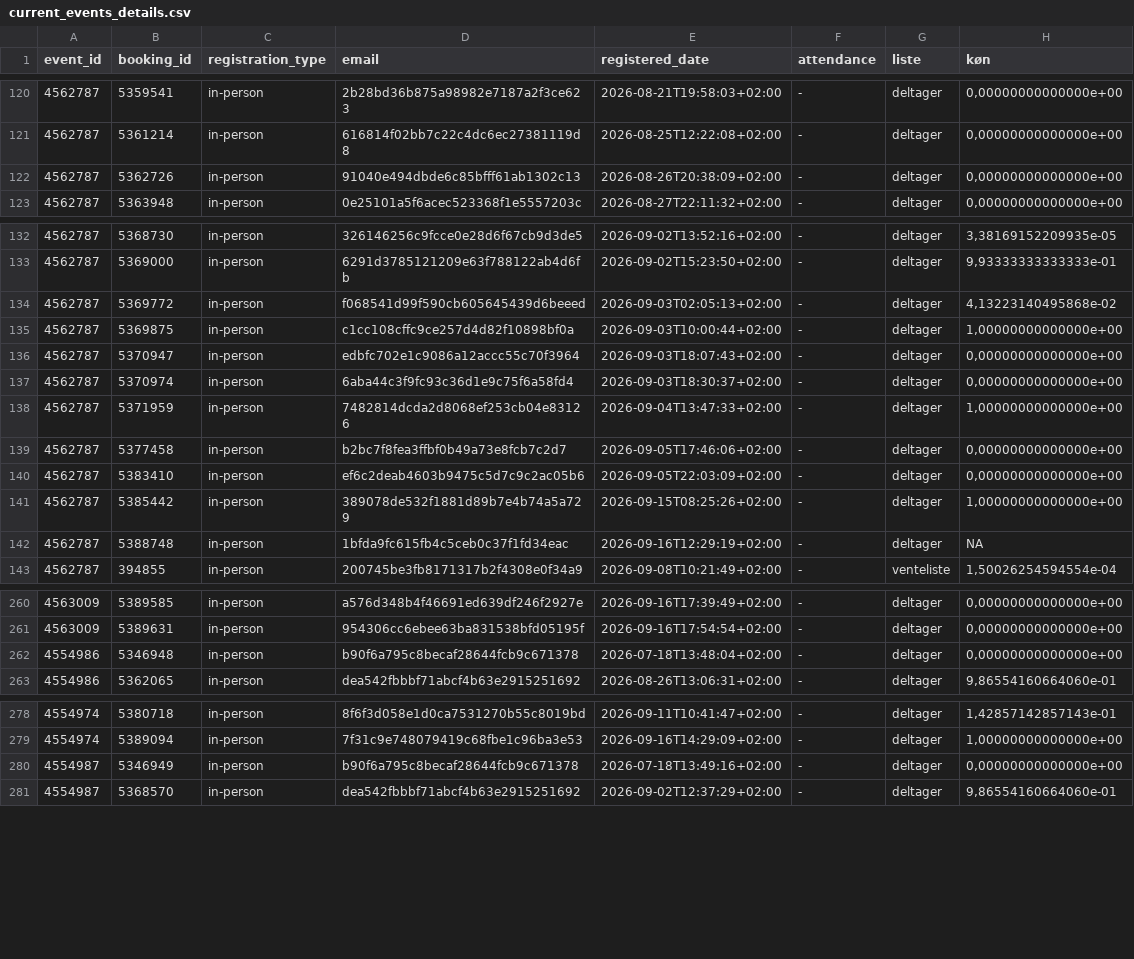
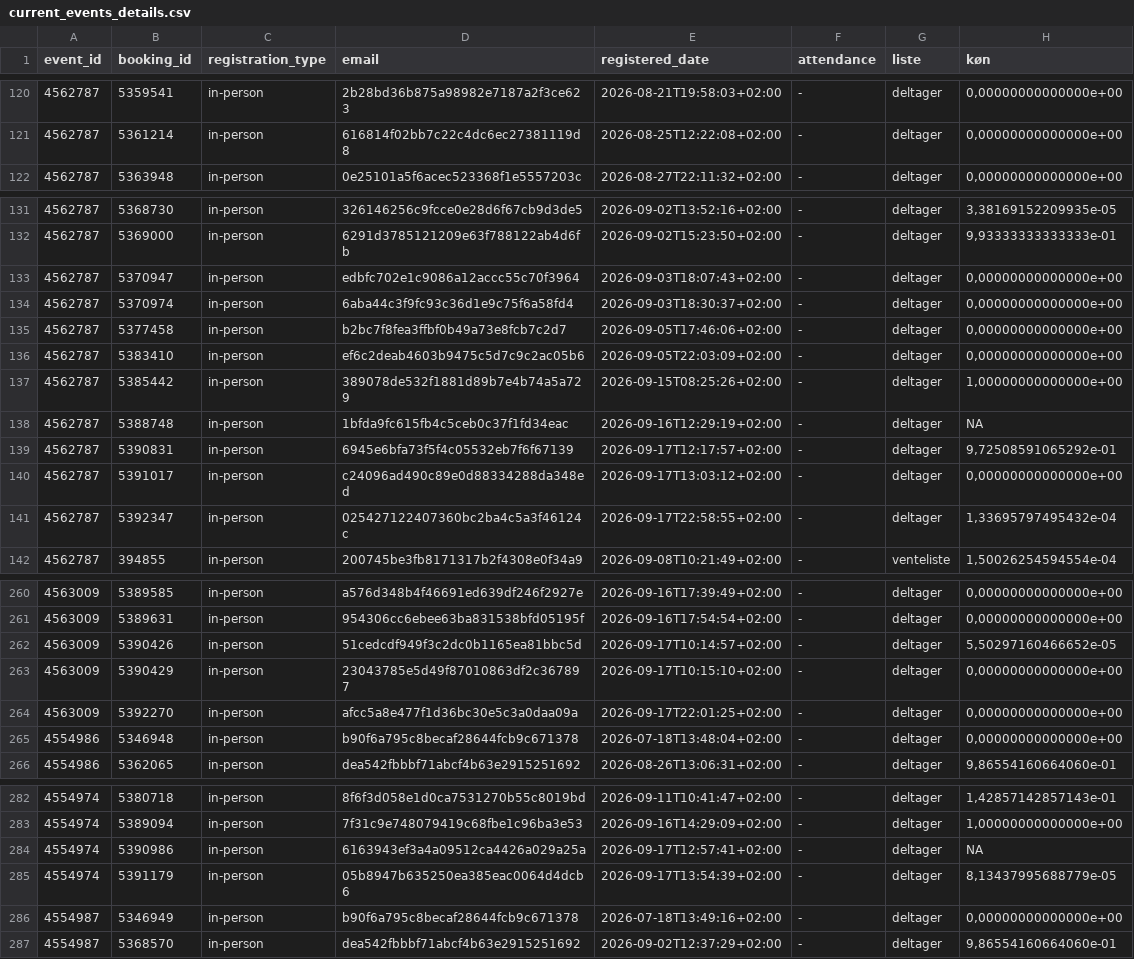
Before and after one commit to KUBDatalab/tal-og-data, a CSV file: data/event_data/current_events_details.csv, drawn as a sheet; only a part is shown, gaps mark what is left out; the diff covers the shown part only.

```diff
--- a/data/event_data/current_events_details.csv
+++ b/data/event_data/current_events_details.csv
@@ -121,3 +121,2 @@ event_id;booking_id;registration_type;email;registered_date;attendance;liste;kø
 4562787;5361214;in-person;616814f02bb7c22c4dc6ec27381119d8;2026-08-25T12:22:08+02:00;-;deltager;0,00000000000000e+00
-4562787;5362726;in-person;91040e494dbde6c85bfff61ab1302c13;2026-08-26T20:38:09+02:00;-;deltager;0,00000000000000e+00
 4562787;5363948;in-person;0e25101a5f6acec523368f1e5557203c;2026-08-27T22:11:32+02:00;-;deltager;0,00000000000000e+00
@@ -133,7 +132,4 @@ event_id;booking_id;registration_type;email;registered_date;attendance;liste;kø
 4562787;5369000;in-person;6291d3785121209e63f788122ab4d6fb;2026-09-02T15:23:50+02:00;-;deltager;9,93333333333333e-01
-4562787;5369772;in-person;f068541d99f590cb605645439d6beeed;2026-09-03T02:05:13+02:00;-;deltager;4,13223140495868e-02
-4562787;5369875;in-person;c1cc108cffc9ce257d4d82f10898bf0a;2026-09-03T10:00:44+02:00;-;deltager;1,00000000000000e+00
 4562787;5370947;in-person;edbfc702e1c9086a12accc55c70f3964;2026-09-03T18:07:43+02:00;-;deltager;0,00000000000000e+00
 4562787;5370974;in-person;6aba44c3f9fc93c36d1e9c75f6a58fd4;2026-09-03T18:30:37+02:00;-;deltager;0,00000000000000e+00
-4562787;5371959;in-person;7482814dcda2d8068ef253cb04e83126;2026-09-04T13:47:33+02:00;-;deltager;1,00000000000000e+00
 4562787;5377458;in-person;b2bc7f8fea3ffbf0b49a73e8fcb7c2d7;2026-09-05T17:46:06+02:00;-;deltager;0,00000000000000e+00
@@ -142,2 +138,5 @@ event_id;booking_id;registration_type;email;registered_date;attendance;liste;kø
 4562787;5388748;in-person;1bfda9fc615fb4c5ceb0c37f1fd34eac;2026-09-16T12:29:19+02:00;-;deltager;NA
+4562787;5390831;in-person;6945e6bfa73f5f4c05532eb7f6f67139;2026-09-17T12:17:57+02:00;-;deltager;9,72508591065292e-01
+4562787;5391017;in-person;c24096ad490c89e0d88334288da348ed;2026-09-17T13:03:12+02:00;-;deltager;0,00000000000000e+00
+4562787;5392347;in-person;025427122407360bc2ba4c5a3f46124c;2026-09-17T22:58:55+02:00;-;deltager;1,33695797495432e-04
 4562787;394855;in-person;200745be3fb8171317b2f4308e0f34a9;2026-09-08T10:21:49+02:00;-;venteliste;1,50026254594554e-04
@@ -261,2 +261,5 @@ event_id;booking_id;registration_type;email;registered_date;attendance;liste;kø
 4563009;5389631;in-person;954306cc6ebee63ba831538bfd05195f;2026-09-16T17:54:54+02:00;-;deltager;0,00000000000000e+00
+4563009;5390426;in-person;51cedcdf949f3c2dc0b1165ea81bbc5d;2026-09-17T10:14:57+02:00;-;deltager;5,50297160466652e-05
+4563009;5390429;in-person;23043785e5d49f87010863df2c367897;2026-09-17T10:15:10+02:00;-;deltager;0,00000000000000e+00
+4563009;5392270;in-person;afcc5a8e477f1d36bc30e5c3a0daa09a;2026-09-17T22:01:25+02:00;-;deltager;0,00000000000000e+00
 4554986;5346948;in-person;b90f6a795c8becaf28644fcb9c671378;2026-07-18T13:48:04+02:00;-;deltager;0,00000000000000e+00
@@ -279,2 +283,4 @@ event_id;booking_id;registration_type;email;registered_date;attendance;liste;kø
 4554974;5389094;in-person;7f31c9e748079419c68fbe1c96ba3e53;2026-09-16T14:29:09+02:00;-;deltager;1,00000000000000e+00
+4554974;5390986;in-person;6163943ef3a4a09512ca4426a029a25a;2026-09-17T12:57:41+02:00;-;deltager;NA
+4554974;5391179;in-person;05b8947b635250ea385eac0064d4dcb6;2026-09-17T13:54:39+02:00;-;deltager;8,13437995688779e-05
 4554987;5346949;in-person;b90f6a795c8becaf28644fcb9c671378;2026-07-18T13:49:16+02:00;-;deltager;0,00000000000000e+00
```
Also changed, not shown: 7 added rows and 2 removed rows elsewhere in this file, data/event_data/all_event_details.csv, 4 other files.
